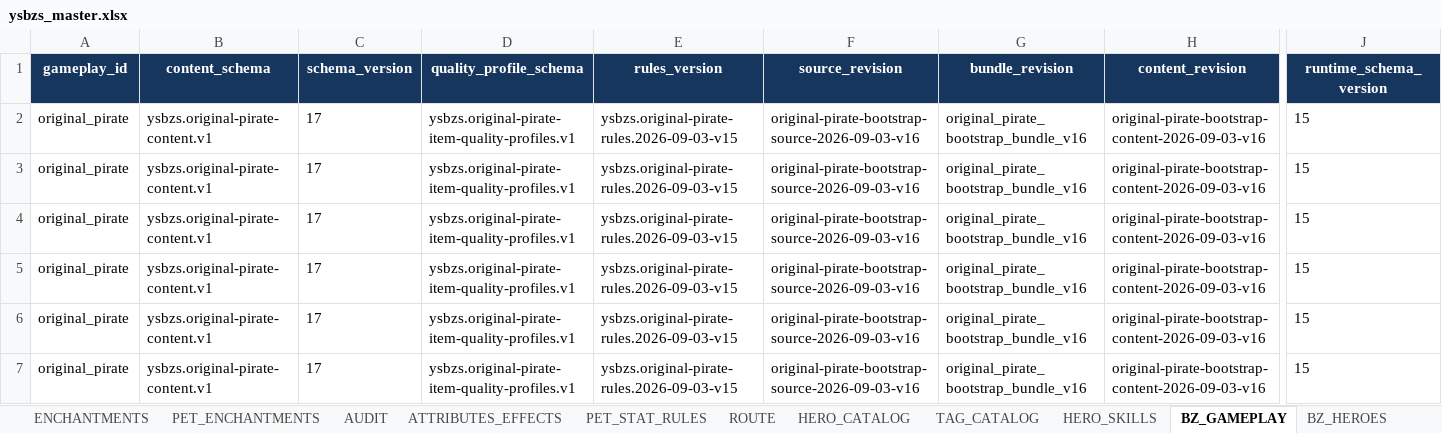
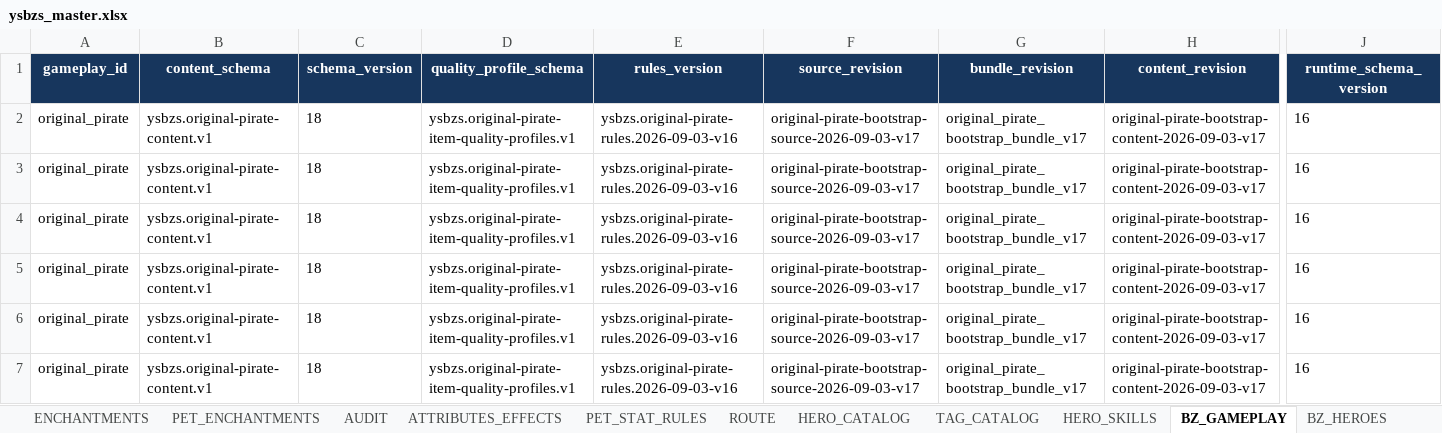
Before and after one commit to jyf0330/ysbzs, an Excel workbook: xlsx/ysbzs_master.xlsx, sheet BZ_GAMEPLAY, drawn as a sheet; only a part is shown, gaps mark what is left out; values as stored, in another font and other column widths than the file's, no borders; the diff names each change by its address in the sheet, - before the commit and + after, or states it on an @@ line.

Commit message:
data(content): add trigger-source item target

```diff
--- a/xlsx/ysbzs_master.xlsx (sheet BZ_GAMEPLAY)
+++ b/xlsx/ysbzs_master.xlsx (sheet BZ_GAMEPLAY)
-C2:C7 (schema_version): 17
+C2:C7 (schema_version): 18
-E2:E7 (rules_version): ysbzs.original-pirate-rules.2026-09-03-v15
+E2:E7 (rules_version): ysbzs.original-pirate-rules.2026-09-03-v16
-F2:F7 (source_revision): original-pirate-bootstrap-source-2026-09-03-v16
+F2:F7 (source_revision): original-pirate-bootstrap-source-2026-09-03-v17
-G2:G7 (bundle_revision): original_pirate_bootstrap_bundle_v16
+G2:G7 (bundle_revision): original_pirate_bootstrap_bundle_v17
-H2:H7 (content_revision): original-pirate-bootstrap-content-2026-09-03-v16
+H2:H7 (content_revision): original-pirate-bootstrap-content-2026-09-03-v17
-J2:J7 (runtime_schema_version): 15
+J2:J7 (runtime_schema_version): 16
```
Also changed, not shown: sheet BZ_ITEM_EFFECTS, sheet BZ_ENCHANTMENTS, sheet BZ_ITEMS, sheet BZ_ITEM_UPGRADES, sheet BZ_GHOST_SNAPSHOTS, sheet BZ_ITEM_SKILLS, 2 more sheets, 15 other files.
